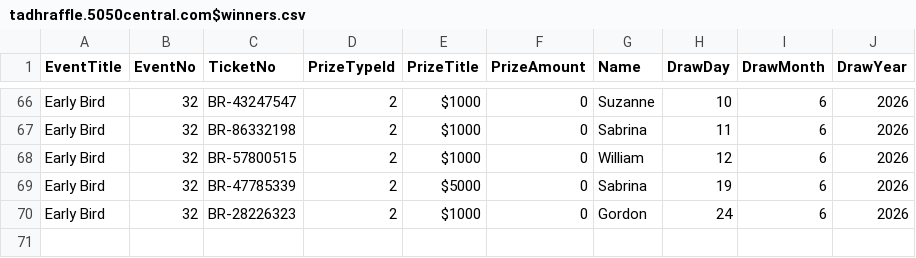
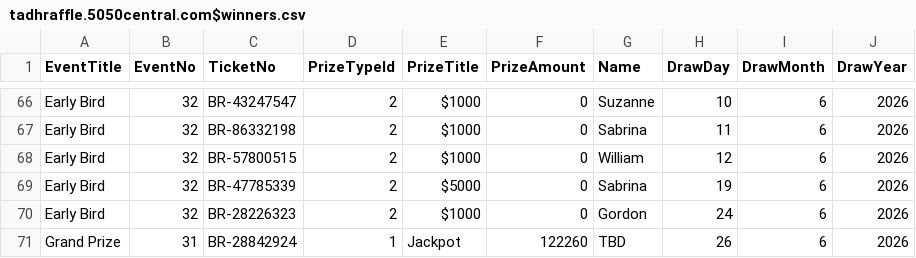
Before and after one commit to AscendFS/winners-list, a CSV file: tadhraffle.5050central.com$winners.csv, drawn as a sheet; only a part is shown, gaps mark what is left out; the diff names each change by its address in the sheet, - before the commit and + after, or states it on an @@ line.

Commit message:
Update tadhraffle.5050central.com$winners.csv

```diff
--- a/tadhraffle.5050central.com$winners.csv
+++ b/tadhraffle.5050central.com$winners.csv
+row 71: Grand Prize | 31 | BR-28842924 | 1 | Jackpot | 122260 | TBD | 26 | 6 | 2026
```
